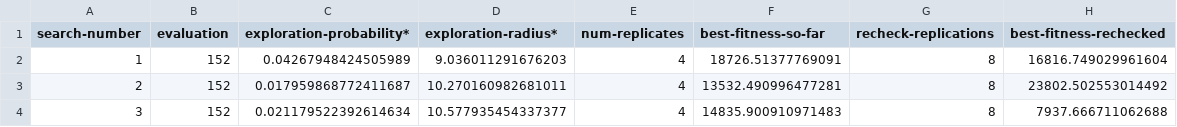
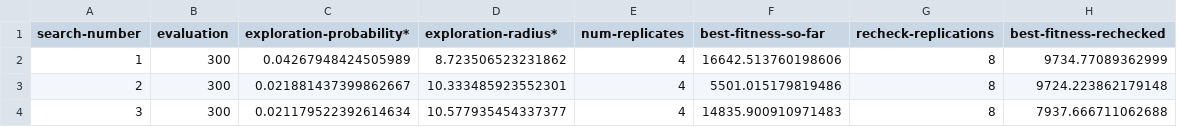
Before and after one commit to nicolaspayette/nl-poseidon, a CSV file: fit-eei.finalCheckedBests.csv, drawn as a sheet.

```diff
--- a/fit-eei.finalCheckedBests.csv
+++ b/fit-eei.finalCheckedBests.csv
@@ -1,4 +1,4 @@
 "search-number","evaluation","exploration-probability*","exploration-radius*","num-replicates","best-fitness-so-far","recheck-replications","best-fitness-rechecked"
-"1","152","0.04267948424505989","9.036011291676203","4","18726.51377769091","8","16816.749029961604"
-"2","152","0.017959868772411687","10.270160982681011","4","13532.490996477281","8","23802.502553014492"
-"3","152","0.021179522392614634","10.577935454337377","4","14835.900910971483","8","7937.666711062688"
+"1","300","0.04267948424505989","8.723506523231862","4","16642.513760198606","8","9734.77089362999"
+"2","300","0.021881437399862667","10.333485923552301","4","5501.015179819486","8","9724.223862179148"
+"3","300","0.021179522392614634","10.577935454337377","4","14835.900910971483","8","7937.666711062688"
```
Also changed, not shown: fit-eei.bestHistory.csv, fit-eei.finalBests.csv, 48 other files.
